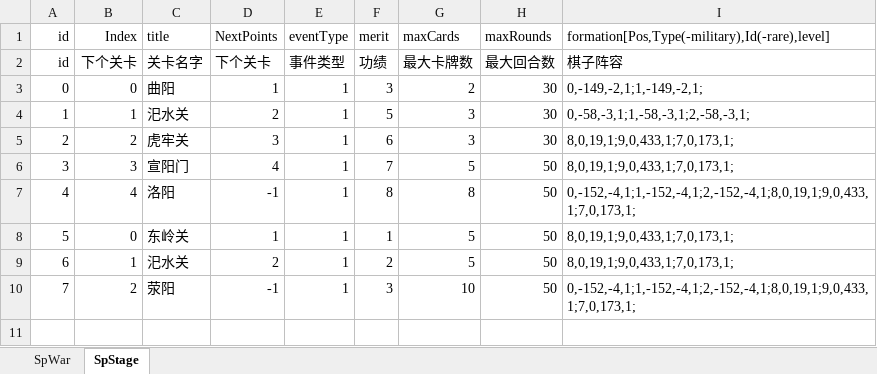
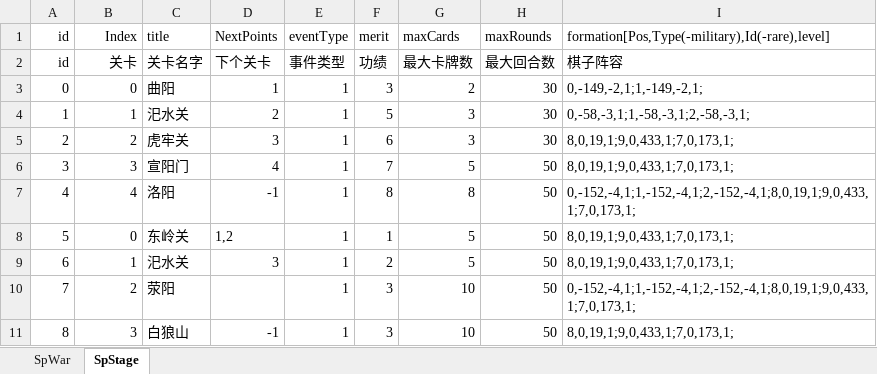
Before and after one commit to MiYanLiang/HeroScrollPj, an Excel workbook: Server/SpWarTable.xlsx, sheet SpStage, drawn as a sheet; values as stored, in another font and other column widths than the file's, no borders; the diff names each change by its address in the sheet, - before the commit and + after, or states it on an @@ line.

```diff
--- a/Server/SpWarTable.xlsx (sheet SpStage)
+++ b/Server/SpWarTable.xlsx (sheet SpStage)
-B2 (Index): 下个关卡
+B2 (Index): 关卡
-D8 (NextPoints): 1
+D8 (NextPoints): 1,2
-D9 (NextPoints): 2
+D9 (NextPoints): 3
-D10 (NextPoints): -1
+D10 (NextPoints): (empty)
+row 11: 8 | 3 | 白狼山 | -1 | 1 | 3 | 10 | 50 | 8,0,19,1;9,0,433,1;7,0,173,1;
```
Also changed, not shown: sheet SpWar, 1 other file.
